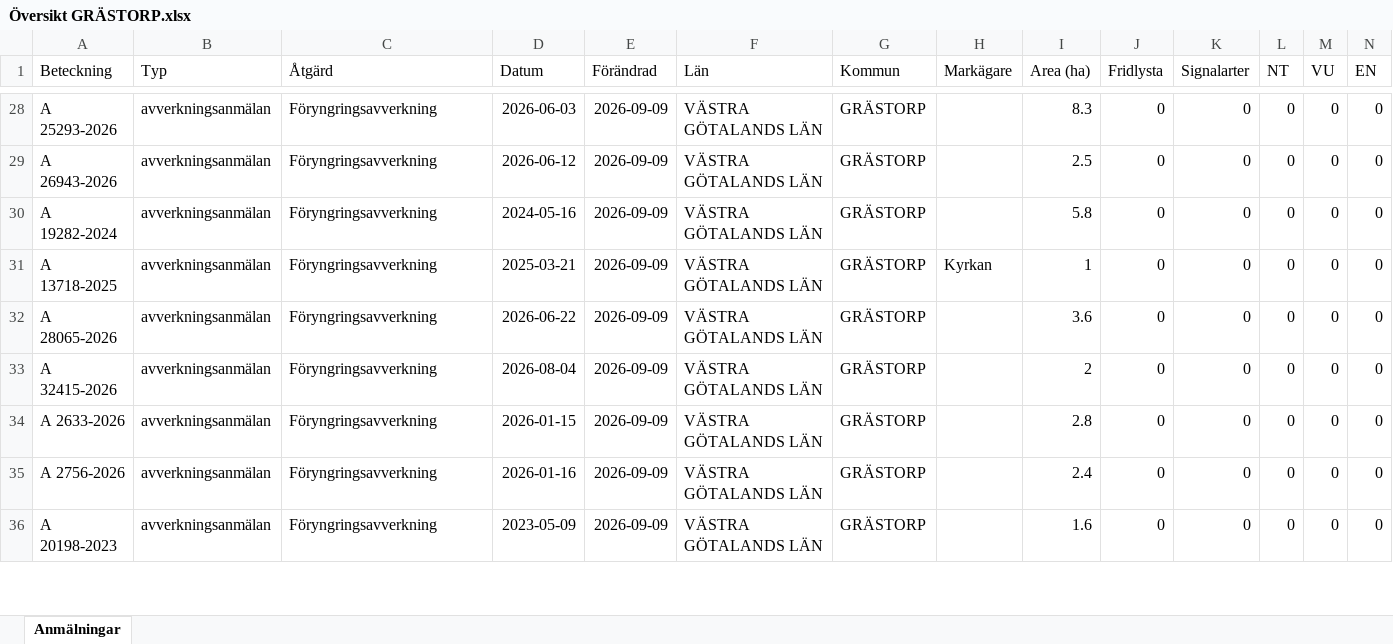
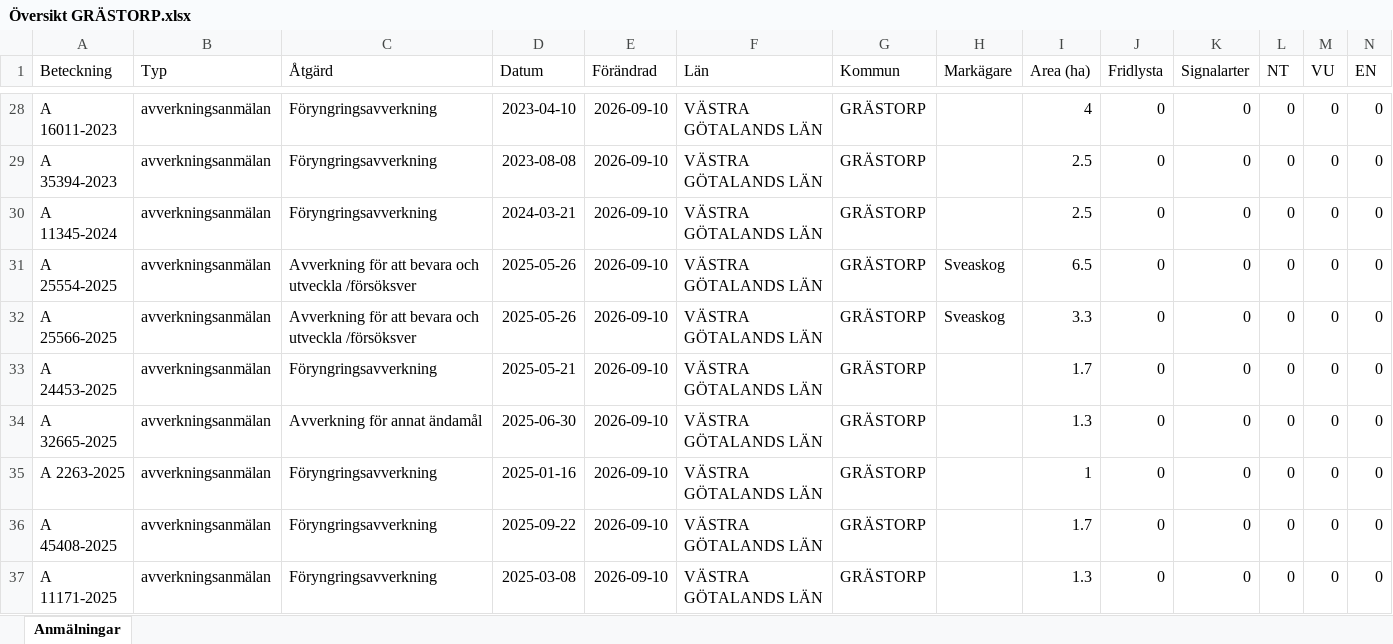
Before and after one commit to klasma/Logging_1444, an Excel workbook: Översikt GRÄSTORP.xlsx, sheet Anmälningar, drawn as a sheet; only a part is shown, gaps mark what is left out; values as stored, in another font and other column widths than the file's, no borders; addresses are those after the commit; rows hold the shown columns only; the diff covers the shown part only; the diff names each change by its address in the sheet, - before the commit and + after, or states it on an @@ line.

```diff
--- a/Översikt GRÄSTORP.xlsx (sheet Anmälningar)
+++ b/Översikt GRÄSTORP.xlsx (sheet Anmälningar)
-A28 (Beteckning): A 25293-2026
+A28 (Beteckning): A 16011-2023
-D28 (Datum): 2026-06-03
+D28 (Datum): 2023-04-10
-E28:E31 (Förändrad): 2026-09-09
+E28:E31 (Förändrad): 2026-09-10
-I28 (Area (ha)): 8.3
+I28 (Area (ha)): 4
-A29 (Beteckning): A 26943-2026
+A29 (Beteckning): A 35394-2023
-D29 (Datum): 2026-06-12
+D29 (Datum): 2023-08-08
-A30 (Beteckning): A 19282-2024
+A30 (Beteckning): A 11345-2024
-D30 (Datum): 2024-05-16
+D30 (Datum): 2024-03-21
-I30 (Area (ha)): 5.8
+I30 (Area (ha)): 2.5
-A31 (Beteckning): A 13718-2025
+A31 (Beteckning): A 25554-2025
-C31 (Åtgärd): Föryngringsavverkning
+C31 (Åtgärd): Avverkning för att bevara och utveckla /försöksver
-D31 (Datum): 2025-03-21
+D31 (Datum): 2025-05-26
-H31 (Markägare): Kyrkan
+H31 (Markägare): Sveaskog
-I31 (Area (ha)): 1
+I31 (Area (ha)): 6.5
+row 32: A 25566-2025 | avverkningsanmälan | Avverkning för att bevara och utveckla /försöksver | 2025-05-26 | 2026-09-10 | VÄSTRA GÖTALANDS LÄN | GRÄSTORP | Sveaskog | 3.3 | 0 | 0 | 0 | 0 | 0
-A33 (Beteckning): A 28065-2026
+A33 (Beteckning): A 24453-2025
-D33 (Datum): 2026-06-22
+D33 (Datum): 2025-05-21
-E33:E37 (Förändrad): 2026-09-09
+E33:E37 (Förändrad): 2026-09-10
-I33 (Area (ha)): 3.6
+I33 (Area (ha)): 1.7
-A34 (Beteckning): A 32415-2026
+A34 (Beteckning): A 32665-2025
-C34 (Åtgärd): Föryngringsavverkning
+C34 (Åtgärd): Avverkning för annat ändamål
-D34 (Datum): 2026-08-04
+D34 (Datum): 2025-06-30
-I34 (Area (ha)): 2
+I34 (Area (ha)): 1.3
-A35 (Beteckning): A 2633-2026
+A35 (Beteckning): A 2263-2025
-D35 (Datum): 2026-01-15
+D35 (Datum): 2025-01-16
-I35 (Area (ha)): 2.8
+I35 (Area (ha)): 1
-A36 (Beteckning): A 2756-2026
+A36 (Beteckning): A 45408-2025
-D36 (Datum): 2026-01-16
+D36 (Datum): 2025-09-22
-I36 (Area (ha)): 2.4
+I36 (Area (ha)): 1.7
-A37 (Beteckning): A 20198-2023
+A37 (Beteckning): A 11171-2025
-D37 (Datum): 2023-05-09
+D37 (Datum): 2025-03-08
-I37 (Area (ha)): 1.6
+I37 (Area (ha)): 1.3
```
Also changed, not shown: 3 added rows, 4 removed rows and 179 edited cells elsewhere in this sheet, artfynd/A 31076-2022 artfynd.xlsx, 6 other files.
